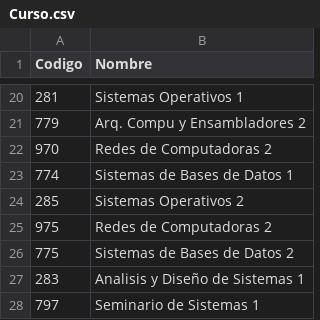
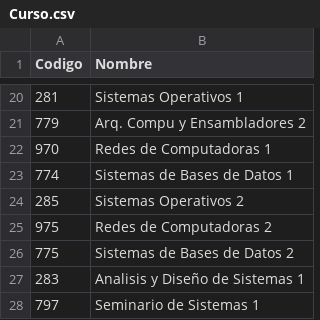
Before and after one commit to bram814/-DB1-Proyecto_F2, a CSV file: Scripts/CSV/Curso.csv, drawn as a sheet; only a part is shown, gaps mark what is left out.

```diff
--- a/Scripts/CSV/Curso.csv
+++ b/Scripts/CSV/Curso.csv
@@ -21,3 +21,3 @@ Codigo,Nombre
 779,Arq. Compu y Ensambladores 2
-970,Redes de Computadoras 2
+970,Redes de Computadoras 1
 774,Sistemas de Bases de Datos 1
```
Also changed, not shown: Scripts/CSV/Asignacion.csv, Scripts/CSV/Seccion.csv, 3 other files.
